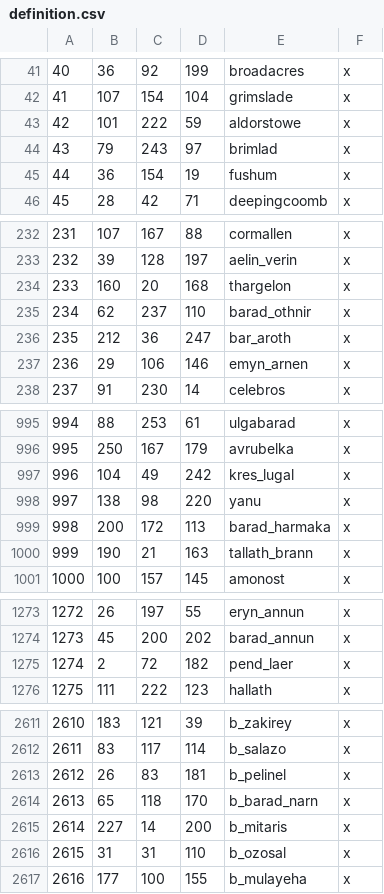
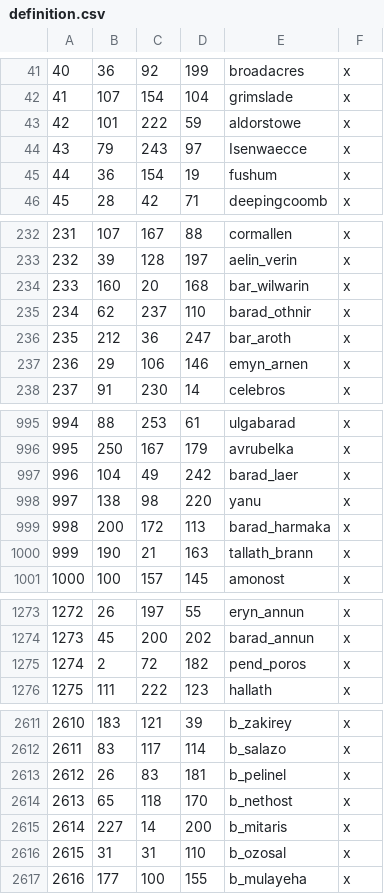
Before and after one commit to terrapass/RealmsInExile, a CSV file: LotRRealmsInExileDev/map_data/definition.csv, drawn as a sheet; only a part is shown, gaps mark what is left out; the diff covers the shown part only.

```diff
--- a/LotRRealmsInExileDev/map_data/definition.csv
+++ b/LotRRealmsInExileDev/map_data/definition.csv
@@ -43,3 +43,3 @@
 42;101;222;59;aldorstowe;x
-43;79;243;97;brimlad;x
+43;79;243;97;Isenwaecce;x
 44;36;154;19;fushum;x
@@ -233,3 +233,3 @@
 232;39;128;197;aelin_verin;x
-233;160;20;168;thargelon;x
+233;160;20;168;bar_wilwarin;x
 234;62;237;110;barad_othnir;x
@@ -996,3 +996,3 @@
 995;250;167;179;avrubelka;x
-996;104;49;242;kres_lugal;x
+996;104;49;242;barad_laer;x
 997;138;98;220;yanu;x
@@ -1274,3 +1274,3 @@
 1273;45;200;202;barad_annun;x
-1274;2;72;182;pend_laer;x
+1274;2;72;182;pend_poros;x
 1275;111;222;123;hallath;x
@@ -2613,3 +2613,3 @@
 2612;26;83;181;b_pelinel;x
-2613;65;118;170;b_barad_narn;x
+2613;65;118;170;b_nethost;x
 2614;227;14;200;b_mitaris;x
```
Also changed, not shown: 11 edited cells elsewhere in this file, 40 other files.
